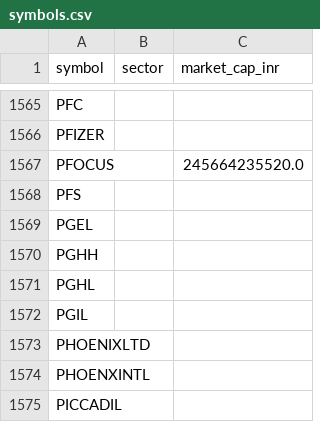
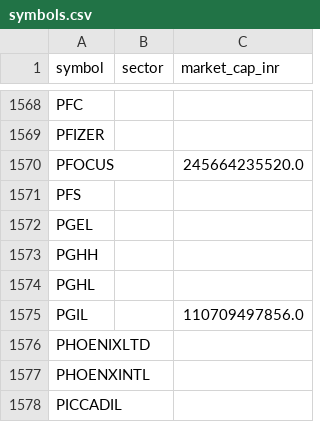
Before and after one commit to yogeshagawane94-rgb/nse-stock-chart-dashboard, a CSV file: symbols.csv, drawn as a sheet; only a part is shown, gaps mark what is left out; the diff covers the shown part only.

```diff
--- a/symbols.csv
+++ b/symbols.csv
@@ -1571,3 +1574,3 @@ PGHH,,
 PGHL,,
-PGIL,,
+PGIL,,110709497856.0
 PHOENIXLTD,,
```
Also changed, not shown: 3 added rows and 2 edited cells elsewhere in this file, pattern_charts/pattern_matches.csv, screened_charts/matches.csv.
